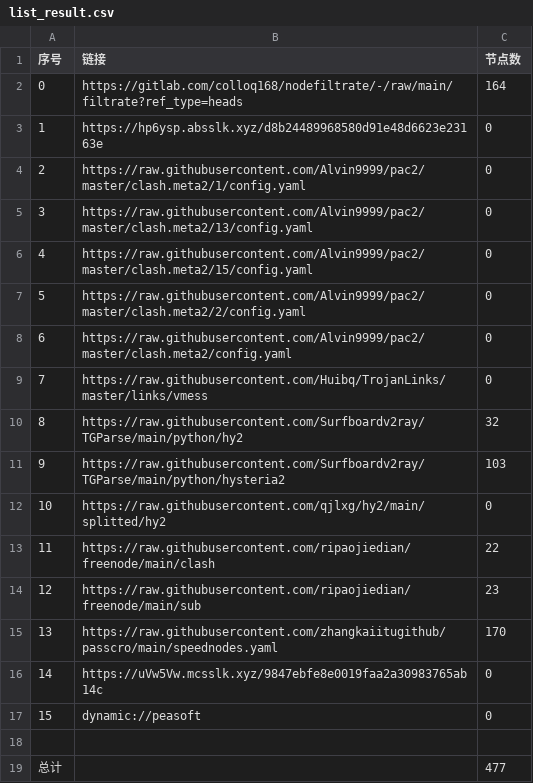
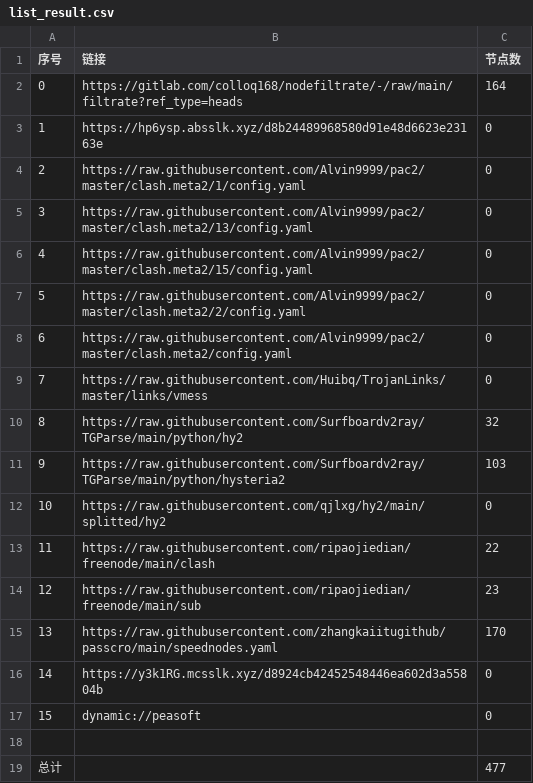
Before and after one commit to hicass-1102/AutoMergePublicNodes, a CSV file: list_result.csv, drawn as a sheet.

```diff
--- a/list_result.csv
+++ b/list_result.csv
@@ -15,3 +15,3 @@
 13,https://raw.githubusercontent.com/zhangkaiitugithub/passcro/main/speednodes.yaml,170
-14,https://uVw5Vw.mcsslk.xyz/9847ebfe8e0019faa2a30983765ab14c,0
+14,https://y3k1RG.mcsslk.xyz/d8924cb42452548446ea602d3a55804b,0
 15,dynamic://peasoft,0
```
Also changed, not shown: 5 other files.
